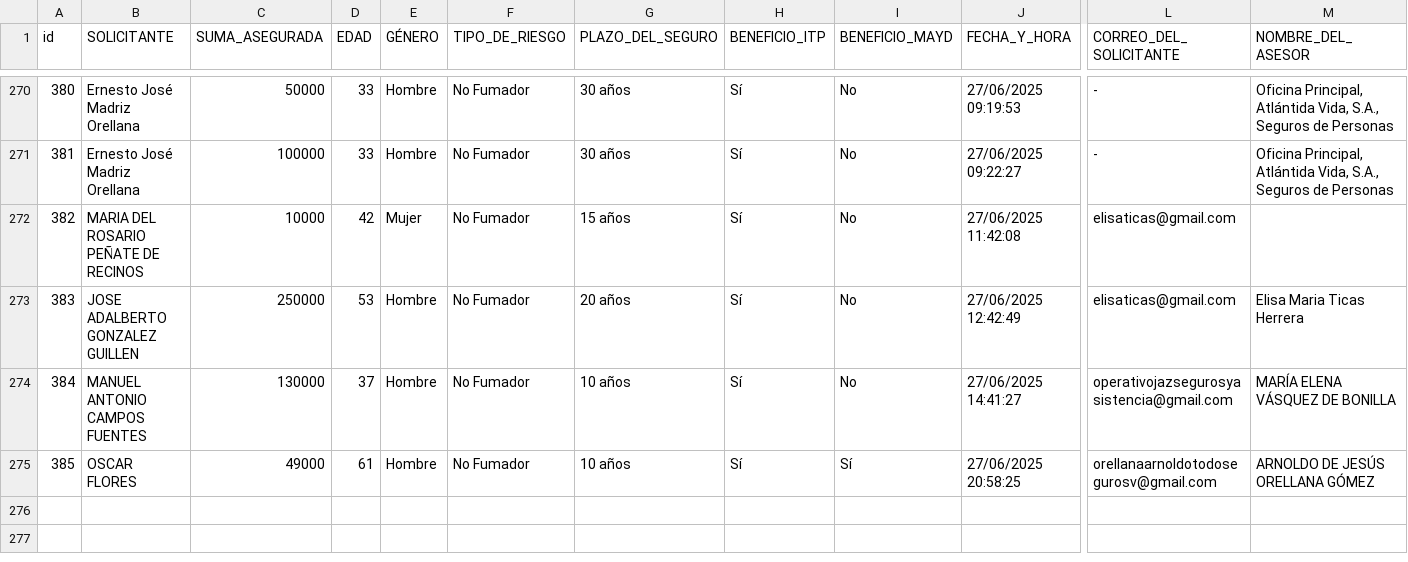
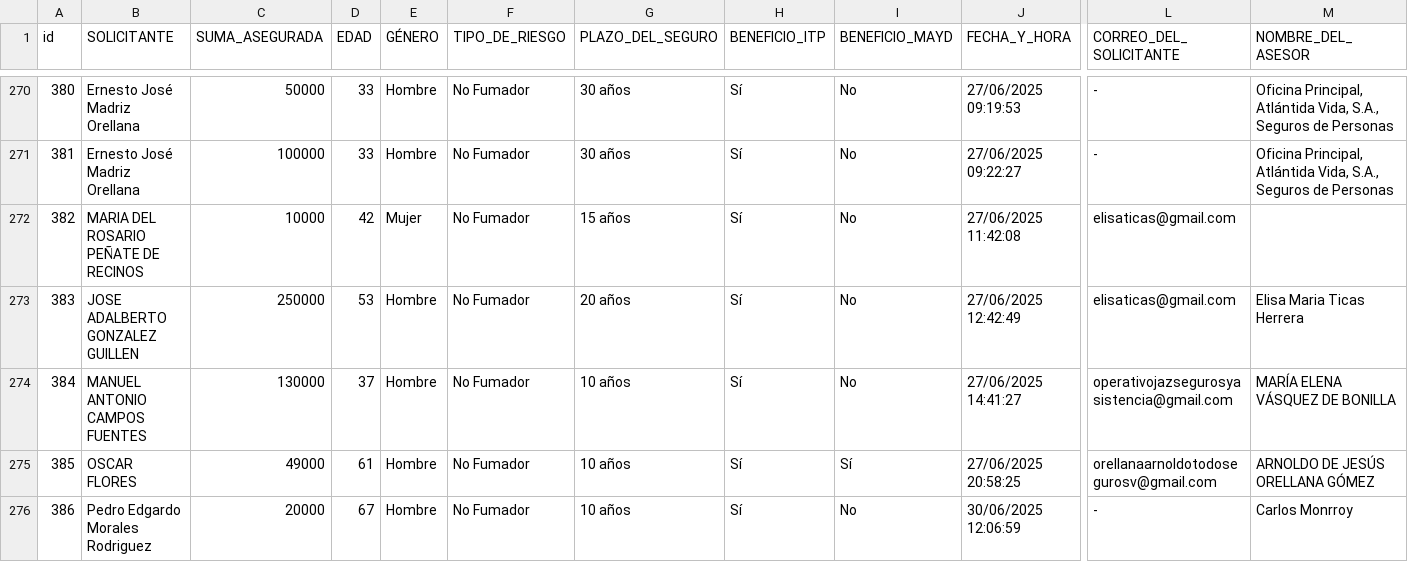
Before and after one commit to ricardoactuario/Estad-sticas, a CSV file: cotizador01.csv, drawn as a sheet; only a part is shown, gaps mark what is left out; rows hold the shown columns only; the diff names each change by its address in the sheet, - before the commit and + after, or states it on an @@ line.

Commit message:
Actualizar cotizador01.csv automáticamente

```diff
--- a/cotizador01.csv
+++ b/cotizador01.csv
+row 276: 386 | Pedro Edgardo Morales Rodriguez | 20000 | 67 | Hombre | No Fumador | 10 años | Sí | No | 30/06/2025 12:06:59 | - | Carlos Monrroy
```
